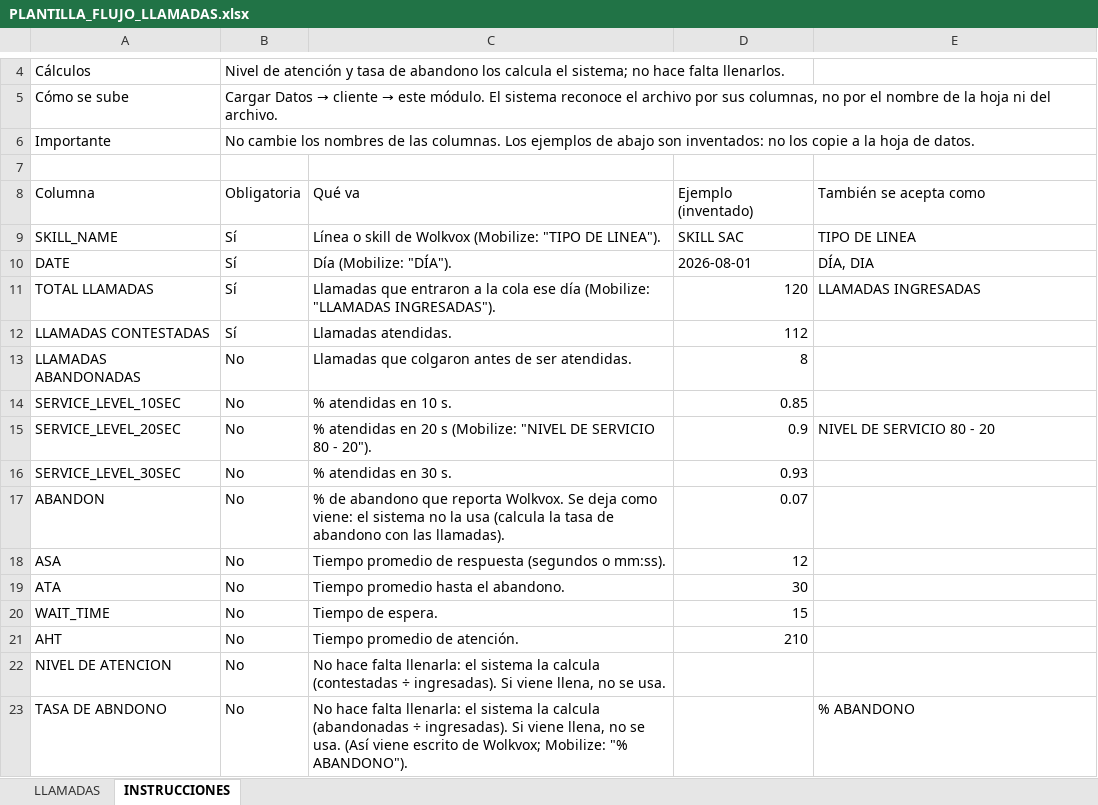
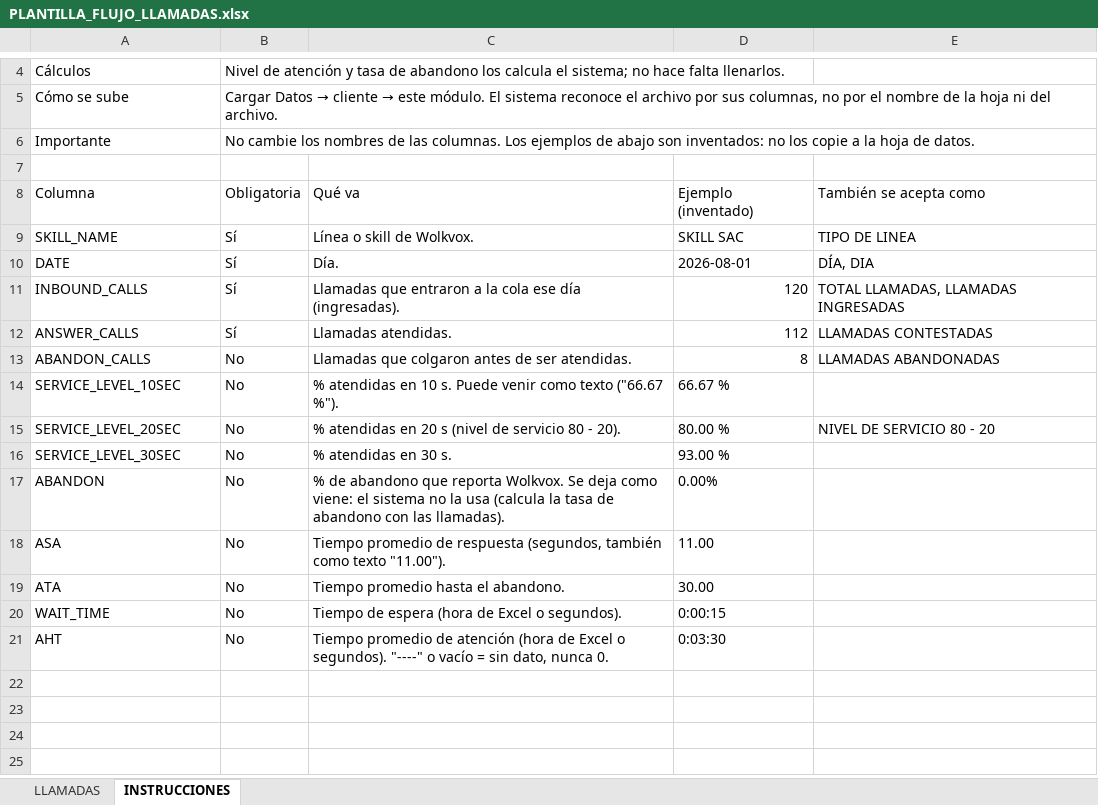
Before and after one commit to josedavidosorio2005/claude-dasborad-, an Excel workbook: server/plantillas/PLANTILLA_FLUJO_LLAMADAS.xlsx, sheet INSTRUCCIONES, drawn as a sheet; only a part is shown, gaps mark what is left out; values as stored, in another font and other column widths than the file's, no borders; the diff names each change by its address in the sheet, - before the commit and + after, or states it on an @@ line.

```diff
--- a/server/plantillas/PLANTILLA_FLUJO_LLAMADAS.xlsx (sheet INSTRUCCIONES)
+++ b/server/plantillas/PLANTILLA_FLUJO_LLAMADAS.xlsx (sheet INSTRUCCIONES)
-C9: Línea o skill de Wolkvox (Mobilize: "TIPO DE LINEA").
+C9: Línea o skill de Wolkvox.
-C10: Día (Mobilize: "DÍA").
+C10: Día.
-A11: TOTAL LLAMADAS
+A11: INBOUND_CALLS
-C11: …ese día (Mobilize: "LLAMADAS INGRESADAS").
+C11: …ese día (ingresadas).
-E11: LLAMADAS INGRESADAS
+E11: TOTAL LLAMADAS, LLAMADAS INGRESADAS
-A12: LLAMADAS CONTESTADAS
+A12: ANSWER_CALLS
-E12: (empty)
+E12: LLAMADAS CONTESTADAS
-A13: LLAMADAS ABANDONADAS
+A13: ABANDON_CALLS
-E13: (empty)
+E13: LLAMADAS ABANDONADAS
-C14: % atendidas en 10 s.
+C14: % atendidas en 10 s. Puede venir como texto ("66.67 %").
-D14: 0.85
+D14: 66.67 %
-C15: …20 s (Mobilize: "NIVEL DE SERVICIO 80 - 20").
+C15: …20 s (nivel de servicio 80 - 20).
-D15: 0.9
+D15: 80.00 %
-D16: 0.93
+D16: 93.00 %
-D17: 0.07
+D17: 0.00%
-C18: …de respuesta (segundos o mm:ss).
+C18: …de respuesta (segundos, también como texto "11.00").
-D18: 12
+D18: 11.00
-D19: 30
+D19: 30.00
-C20: Tiempo de espera.
+C20: Tiempo de espera (hora de Excel o segundos).
-D20: 15
+D20: 0:00:15
-C21: …promedio de atención.
+C21: …promedio de atención (hora de Excel o segundos). "----" o vacío = sin dato, nunca 0.
-D21: 210
+D21: 0:03:30
-row 22: NIVEL DE ATENCION | No | No hace falta llenarla: el sistema la calcula (contestadas ÷ ingresadas). Si viene llena, no se usa.
-row 23: TASA DE ABNDONO | No | No hace falta llenarla: el sistema la calcula (abandonadas ÷ ingresadas). Si viene llena, no se usa. (Así viene escrito de Wolkvox; Mobilize: "% ABANDONO"). |  | % ABANDONO
```
Also changed, not shown: sheet LLAMADAS, server/plantillas/PLANTILLA_TIPIFICACION_WHATSAPP.xlsx, 7 other files.
